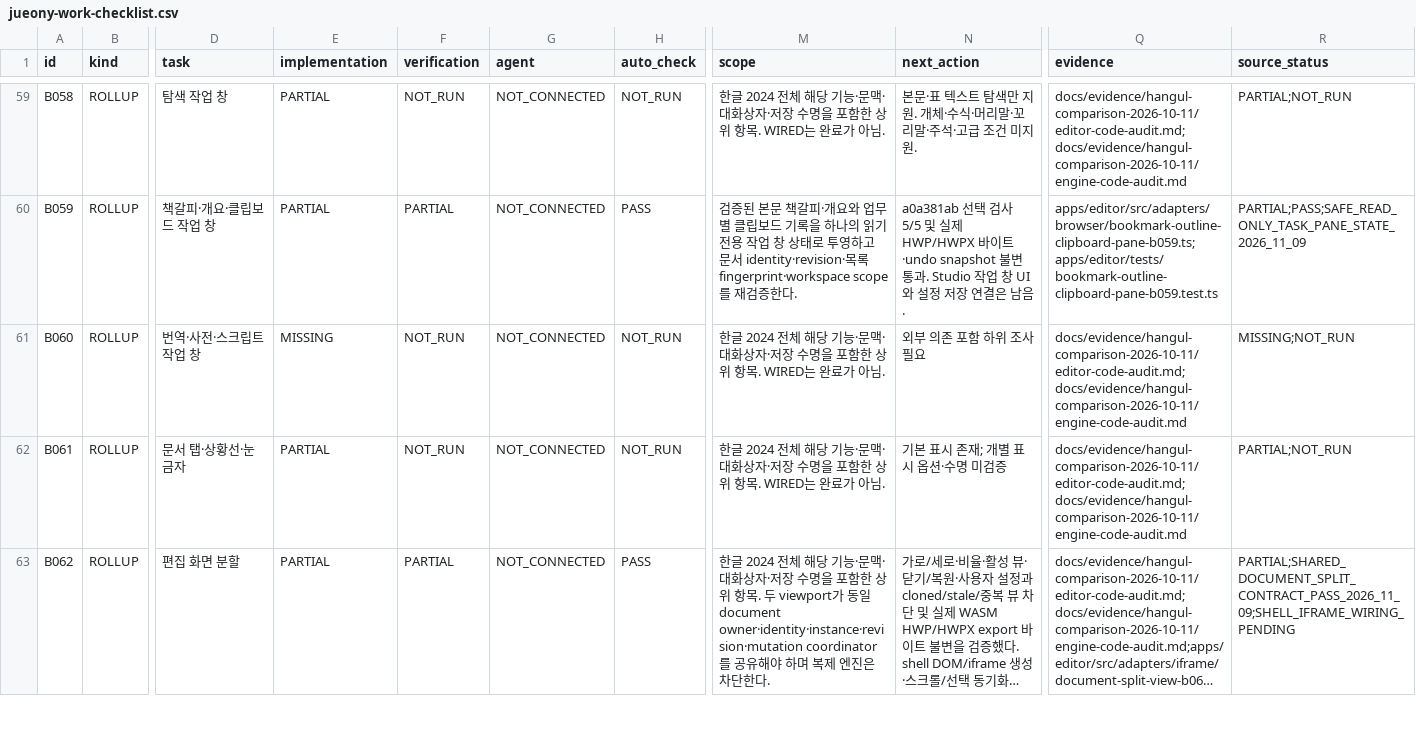
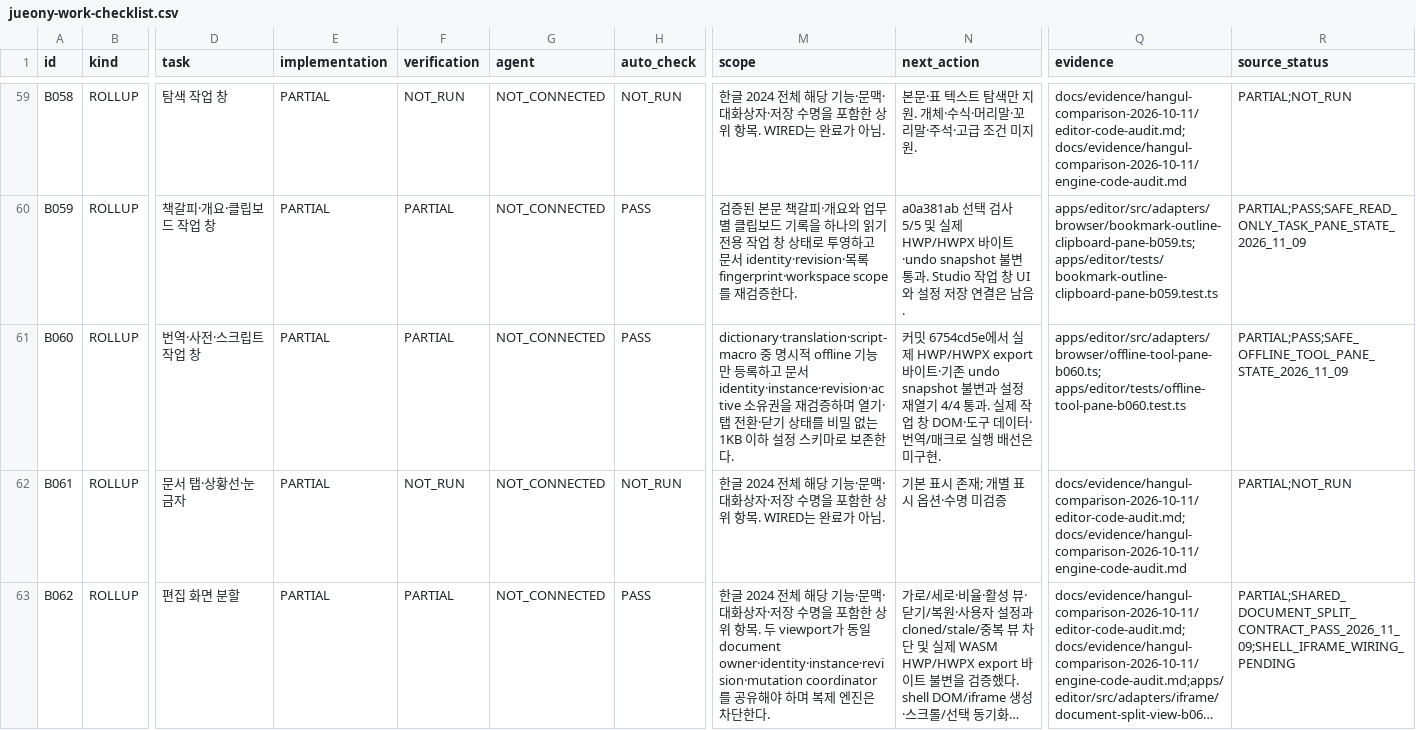
Before and after one commit to jjome/jueony, a CSV file: docs/jueony-work-checklist.csv, drawn as a sheet; only a part is shown, gaps mark what is left out; long unchanged cells end in …; the diff covers the shown part only; the diff names each change by its address in the sheet, - before the commit and + after, or states it on an @@ line.

Commit message:
docs(editor): record offline review tool progress

```diff
--- a/docs/jueony-work-checklist.csv
+++ b/docs/jueony-work-checklist.csv
-E61 (implementation): MISSING
+E61 (implementation): PARTIAL
-F61 (verification): NOT_RUN
+F61 (verification): PARTIAL
-H61 (auto_check): NOT_RUN
+H61 (auto_check): PASS
-M61 (scope): 한글 2024 전체 해당 기능·문맥·대화상자·저장 수명을 포함한 상위 항목. WIRED는 완료가 아님.
+M61 (scope): dictionary·translation·script-macro 중 명시적 offline 기능만 등록하고 문서 identity·instance·revision·active 소유권을 재검증하며 열기·탭 전환·닫기 상태를 비밀 없는 1KB 이하 설정 스키마로 보존한다.
-N61 (next_action): 외부 의존 포함 하위 조사 필요
+N61 (next_action): 커밋 6754cd5e에서 실제 HWP/HWPX export 바이트·기존 undo snapshot 불변과 설정 재열기 4/4 통과. 실제 작업 창 DOM·도구 데이터·번역/매크로 실행 배선은 미구현.
-Q61 (evidence): docs/evidence/hangul-comparison-2026-10-11/editor-code-audit.md; docs/evidence/hangul-comparison-2026-10-11/engine-code-audit.md
+Q61 (evidence): apps/editor/src/adapters/browser/offline-tool-pane-b060.ts; apps/editor/tests/offline-tool-pane-b060.test.ts
-R61 (source_status): MISSING;NOT_RUN
+R61 (source_status): PARTIAL;PASS;SAFE_OFFLINE_TOOL_PANE_STATE_2026_11_09
```
Also changed, not shown: 14 edited cells elsewhere in this file, 6 other files.
